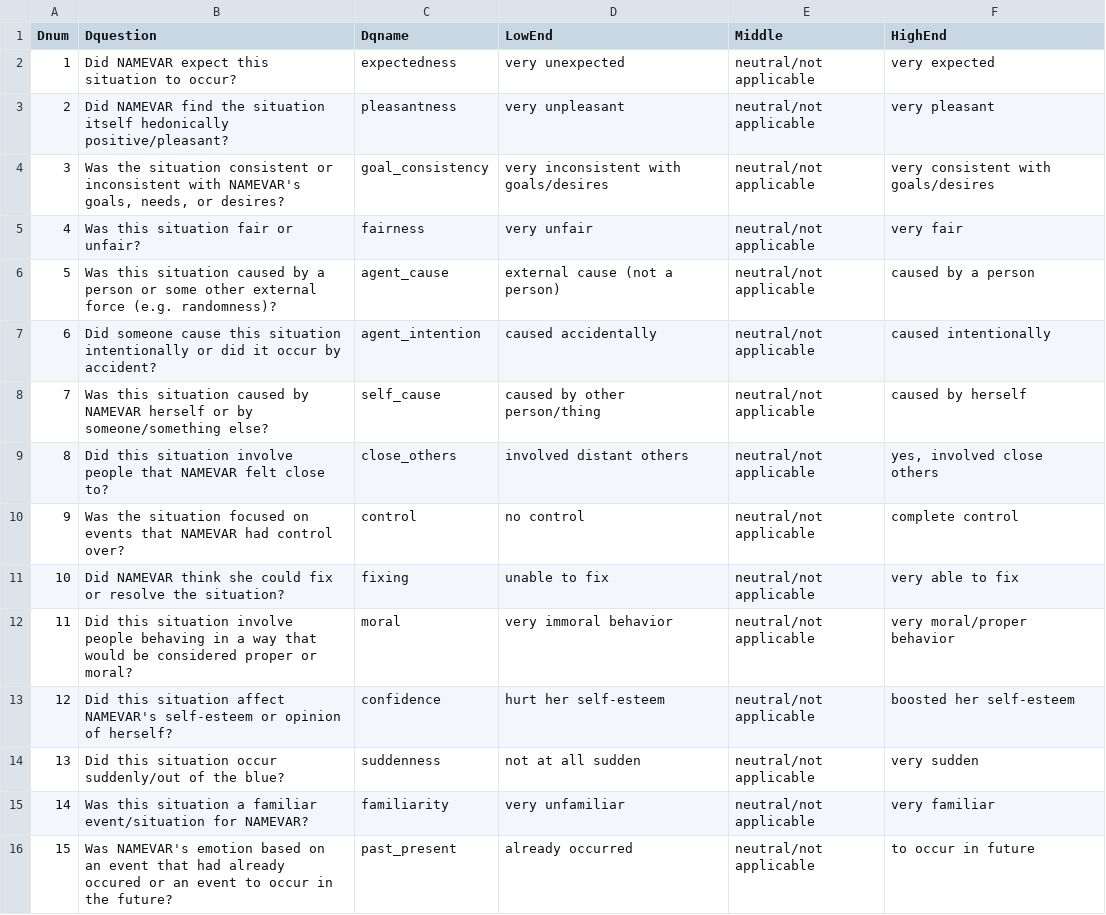
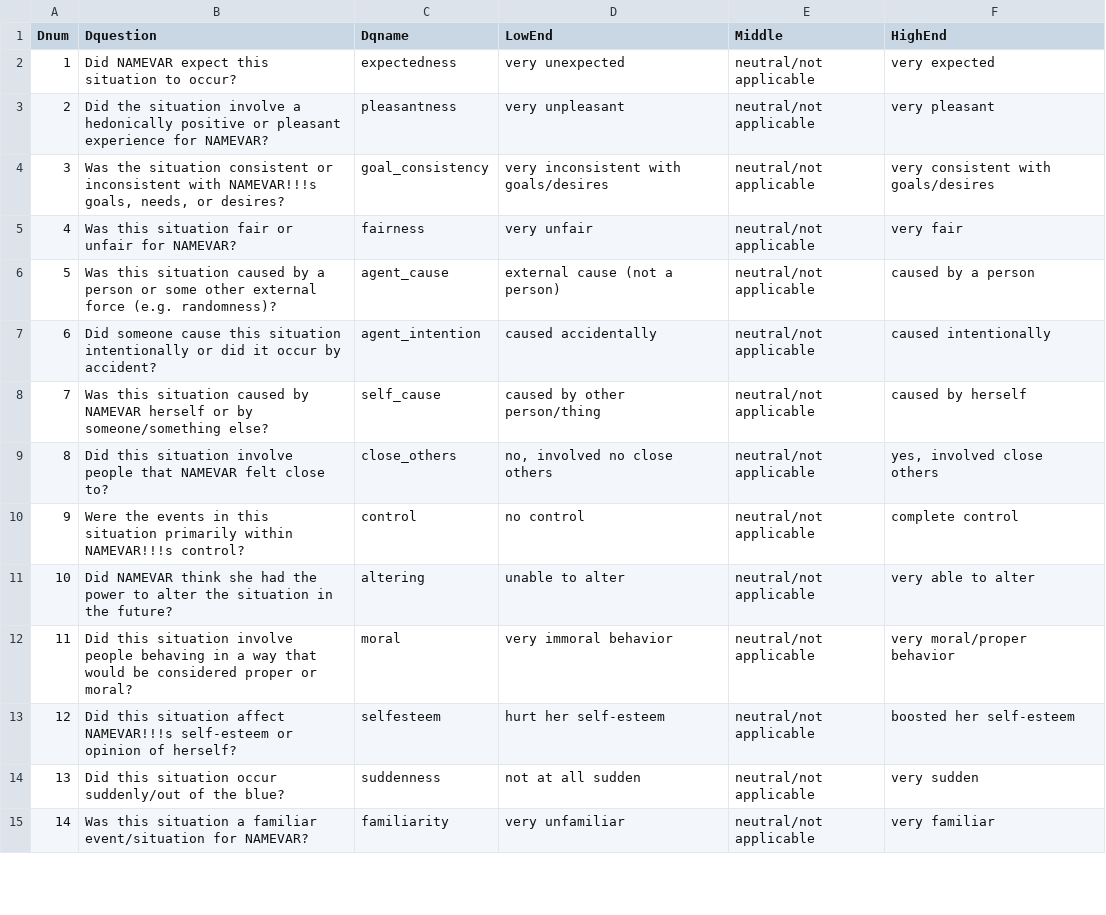
Before and after one commit to onionater/NDE_dim2, a CSV file: task/appdata/appraisals.csv, drawn as a sheet; only a part is shown; removed rows and columns are numbered as before the commit, all else as after; the diff covers the shown part only; the diff names each change by its address in the sheet, - before the commit and + after, or states it on an @@ line.

```diff
--- a/task/appdata/appraisals.csv
+++ b/task/appdata/appraisals.csv
-B3 (Dquestion): Did NAMEVAR find the situation itself hedonically positive/pleasant?
+B3 (Dquestion): Did the situation involve a hedonically positive or pleasant experience for NAMEVAR?
-B4 (Dquestion): …inconsistent with NAMEVAR's goals, needs,…
+B4 (Dquestion): …inconsistent with NAMEVAR!!!s goals, needs,…
-B5 (Dquestion): Was this situation fair or unfair?
+B5 (Dquestion): Was this situation fair or unfair for NAMEVAR?
-D9 (LowEnd): involved distant others
+D9 (LowEnd): no, involved no close others
-B10 (Dquestion): Was the situation focused on events that NAMEVAR had control over?
+B10 (Dquestion): Were the events in this situation primarily within NAMEVAR!!!s control?
-row 11: 10 | Did NAMEVAR think she could fix or resolve the situation? | fixing | unable to fix | neutral/not applicable | very able to fix
+row 11: 10 | Did NAMEVAR think she had the power to alter the situation in the future? | altering | unable to alter | neutral/not applicable | very able to alter
-B13 (Dquestion): …situation affect NAMEVAR's self-esteem or…
+B13 (Dquestion): …situation affect NAMEVAR!!!s self-esteem or…
-C13 (Dqname): confidence
+C13 (Dqname): selfesteem
-row 16: 15 | Was NAMEVAR's emotion based on an event that had already occured or an event to occur in the future? | past_present | already occurred | neutral/not applicable | to occur in future
```
Also changed, not shown: 12 added rows, 12 edited cells and row numbers in column A elsewhere in this file, 40 other files.
